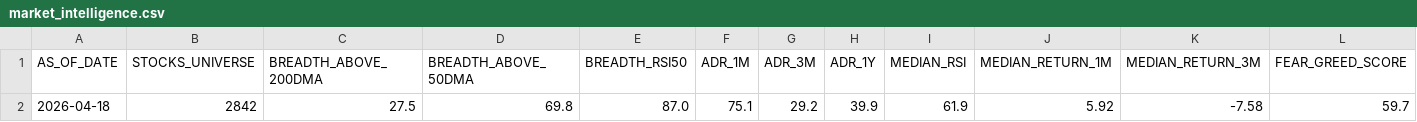
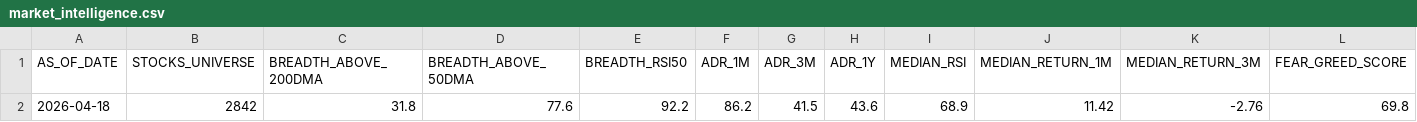
Before and after one commit to rajkshroff/multibagger-alerts, a CSV file: market_intelligence.csv, drawn as a sheet; only a part is shown; removed rows and columns are numbered as before the commit, all else as after; rows hold the shown columns only; the diff names each change by its address in the sheet, - before the commit and + after, or states it on an @@ line.

```diff
--- a/market_intelligence.csv
+++ b/market_intelligence.csv
-row 2: 2026-04-18 | 2842 | 27.5 | 69.8 | 87.0 | 75.1 | 29.2 | 39.9 | 61.9 | 5.92 | -7.58 | 59.7
+row 2: 2026-04-18 | 2842 | 31.8 | 77.6 | 92.2 | 86.2 | 41.5 | 43.6 | 68.9 | 11.42 | -2.76 | 69.8
```
Also changed, not shown: composite_scores.csv, early_alerts.csv, 2 other files.
